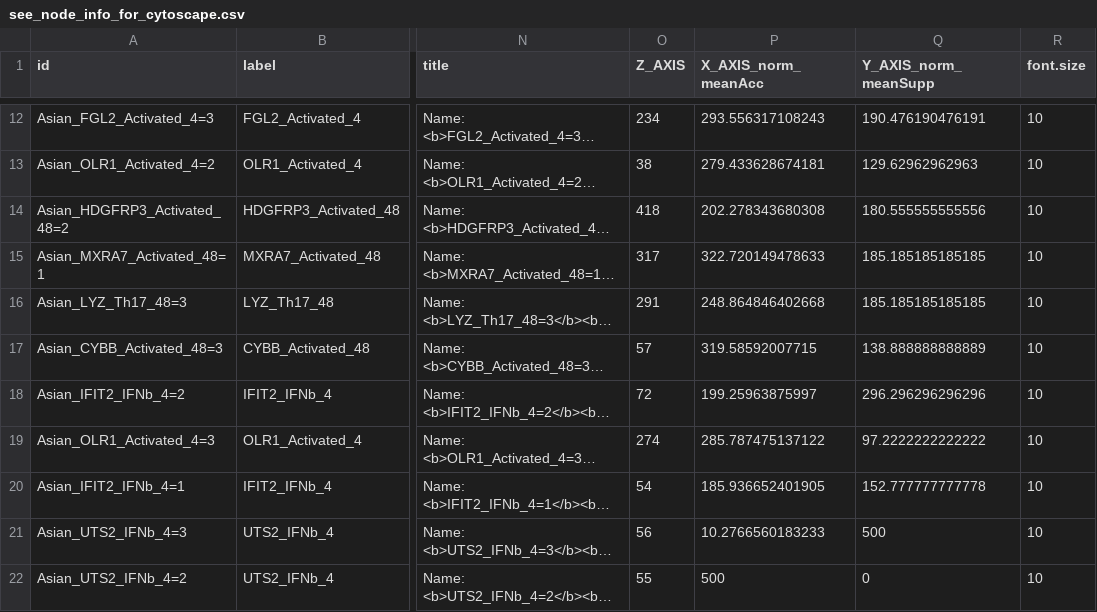
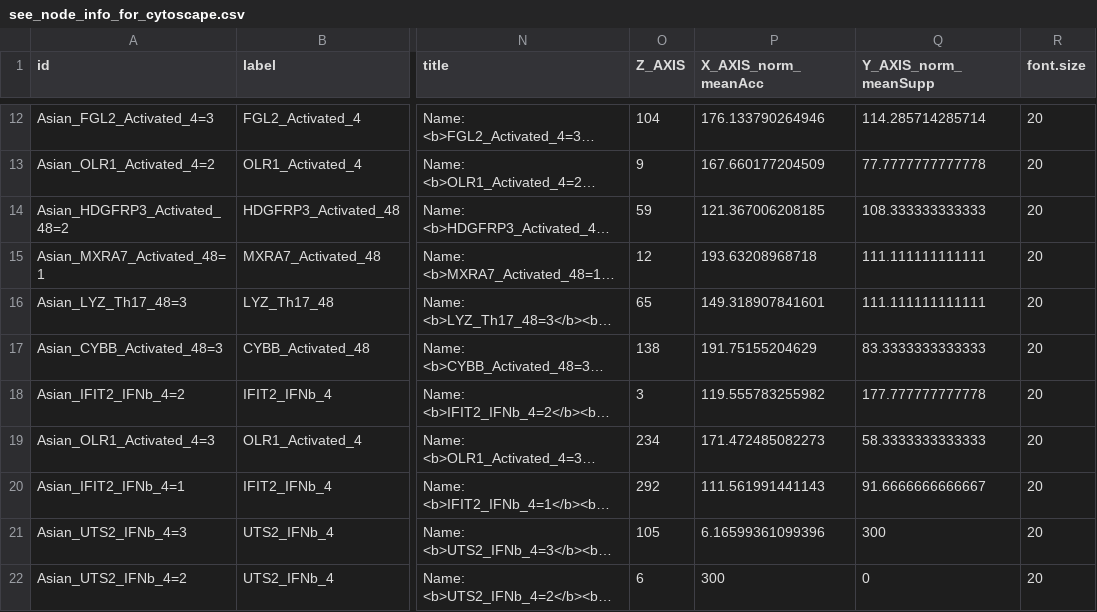
Before and after one commit to tildawiklund/3D-visualization, a CSV file: Cytoscape exploration/see_node_info_for_cytoscape.csv, drawn as a sheet; only a part is shown, gaps mark what is left out; long unchanged cells end in …; the diff covers the shown part only; the diff names each change by its address in the sheet, - before the commit and + after, or states it on an @@ line.

```diff
--- a/Cytoscape exploration/see_node_info_for_cytoscape.csv
+++ b/Cytoscape exploration/see_node_info_for_cytoscape.csv
-O12 (Z_AXIS): 234
+O12 (Z_AXIS): 104
-P12 (X_AXIS_norm_meanAcc): 293.556317108243
+P12 (X_AXIS_norm_meanAcc): 176.133790264946
-Q12 (Y_AXIS_norm_meanSupp): 190.476190476191
+Q12 (Y_AXIS_norm_meanSupp): 114.285714285714
-R12:R22 (font.size): 10
+R12:R22 (font.size): 20
-O13 (Z_AXIS): 38
+O13 (Z_AXIS): 9
-P13 (X_AXIS_norm_meanAcc): 279.433628674181
+P13 (X_AXIS_norm_meanAcc): 167.660177204509
-Q13 (Y_AXIS_norm_meanSupp): 129.62962962963
+Q13 (Y_AXIS_norm_meanSupp): 77.7777777777778
-O14 (Z_AXIS): 418
+O14 (Z_AXIS): 59
-P14 (X_AXIS_norm_meanAcc): 202.278343680308
+P14 (X_AXIS_norm_meanAcc): 121.367006208185
-Q14 (Y_AXIS_norm_meanSupp): 180.555555555556
+Q14 (Y_AXIS_norm_meanSupp): 108.333333333333
-O15 (Z_AXIS): 317
+O15 (Z_AXIS): 12
-P15 (X_AXIS_norm_meanAcc): 322.720149478633
+P15 (X_AXIS_norm_meanAcc): 193.63208968718
-Q15:Q16 (Y_AXIS_norm_meanSupp): 185.185185185185
+Q15:Q16 (Y_AXIS_norm_meanSupp): 111.111111111111
-O16 (Z_AXIS): 291
+O16 (Z_AXIS): 65
-P16 (X_AXIS_norm_meanAcc): 248.864846402668
+P16 (X_AXIS_norm_meanAcc): 149.318907841601
-O17 (Z_AXIS): 57
+O17 (Z_AXIS): 138
-P17 (X_AXIS_norm_meanAcc): 319.58592007715
+P17 (X_AXIS_norm_meanAcc): 191.75155204629
-Q17 (Y_AXIS_norm_meanSupp): 138.888888888889
+Q17 (Y_AXIS_norm_meanSupp): 83.3333333333333
-O18 (Z_AXIS): 72
+O18 (Z_AXIS): 3
-P18 (X_AXIS_norm_meanAcc): 199.25963875997
+P18 (X_AXIS_norm_meanAcc): 119.555783255982
-Q18 (Y_AXIS_norm_meanSupp): 296.296296296296
+Q18 (Y_AXIS_norm_meanSupp): 177.777777777778
-O19 (Z_AXIS): 274
+O19 (Z_AXIS): 234
-P19 (X_AXIS_norm_meanAcc): 285.787475137122
+P19 (X_AXIS_norm_meanAcc): 171.472485082273
-Q19 (Y_AXIS_norm_meanSupp): 97.2222222222222
+Q19 (Y_AXIS_norm_meanSupp): 58.3333333333333
-O20 (Z_AXIS): 54
+O20 (Z_AXIS): 292
-P20 (X_AXIS_norm_meanAcc): 185.936652401905
+P20 (X_AXIS_norm_meanAcc): 111.561991441143
-Q20 (Y_AXIS_norm_meanSupp): 152.777777777778
+Q20 (Y_AXIS_norm_meanSupp): 91.6666666666667
-O21 (Z_AXIS): 56
+O21 (Z_AXIS): 105
-P21 (X_AXIS_norm_meanAcc): 10.2766560183233
+P21 (X_AXIS_norm_meanAcc): 6.16599361099396
-Q21 (Y_AXIS_norm_meanSupp): 500
+Q21 (Y_AXIS_norm_meanSupp): 300
-O22 (Z_AXIS): 55
+O22 (Z_AXIS): 6
-P22 (X_AXIS_norm_meanAcc): 500
+P22 (X_AXIS_norm_meanAcc): 300
```
Also changed, not shown: 148 edited cells elsewhere in this file, 2 other files.
